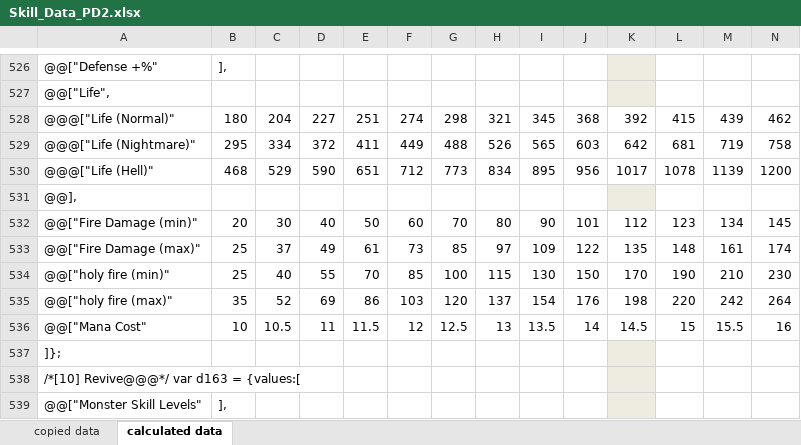
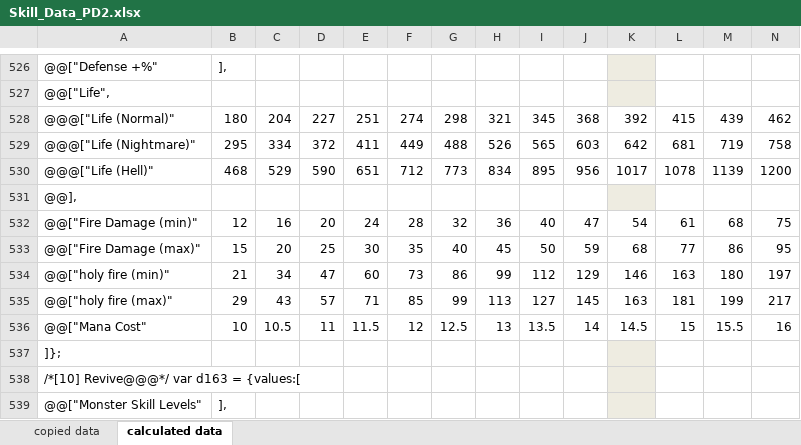
Before and after one commit to BetweenWalls/portal, an Excel workbook: data/skills/Skill_Data_PD2.xlsx, sheet calculated data, drawn as a sheet; only a part is shown, gaps mark what is left out; values as stored, in another font and other column widths than the file's, no borders; removed rows and columns are numbered as before the commit, all else as after; rows hold the shown columns only; the diff names each change by its address in the sheet, - before the commit and + after, or states it on an @@ line.

Commit message:
s8 open beta
* Added missing cooldown values
* Updated most skills to their open beta values - some values are still inaccurate for Weapon Block, Fists of Fire, and Holy Sword

```diff
--- a/data/skills/Skill_Data_PD2.xlsx (sheet calculated data)
+++ b/data/skills/Skill_Data_PD2.xlsx (sheet calculated data)
-row 532: @@["Fire Damage (min)" | 20 | 30 | 40 | 50 | 60 | 70 | 80 | 90 | 101 | 112 | 123 | 134 | 145
-row 533: @@["Fire Damage (max)" | 25 | 37 | 49 | 61 | 73 | 85 | 97 | 109 | 122 | 135 | 148 | 161 | 174
-row 534: @@["holy fire (min)" | 25 | 40 | 55 | 70 | 85 | 100 | 115 | 130 | 150 | 170 | 190 | 210 | 230
-row 535: @@["holy fire (max)" | 35 | 52 | 69 | 86 | 103 | 120 | 137 | 154 | 176 | 198 | 220 | 242 | 264
+row 532: @@["Fire Damage (min)" | 12 | 16 | 20 | 24 | 28 | 32 | 36 | 40 | 47 | 54 | 61 | 68 | 75
+row 533: @@["Fire Damage (max)" | 15 | 20 | 25 | 30 | 35 | 40 | 45 | 50 | 59 | 68 | 77 | 86 | 95
+row 534: @@["holy fire (min)" | 21 | 34 | 47 | 60 | 73 | 86 | 99 | 112 | 129 | 146 | 163 | 180 | 197
+row 535: @@["holy fire (max)" | 29 | 43 | 57 | 71 | 85 | 99 | 113 | 127 | 145 | 163 | 181 | 199 | 217
```
Also changed, not shown: 6 other files.
